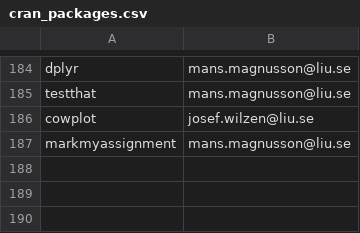
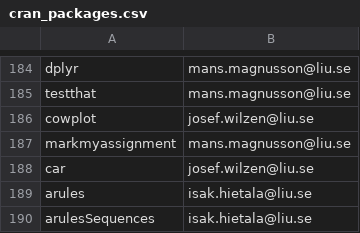
Before and after one commit to krzbar/ComputerLabs, a CSV file: R/Packages/cran_packages.csv, drawn as a sheet; only a part is shown, gaps mark what is left out.

Commit message:
new packages

```diff
--- a/R/Packages/cran_packages.csv
+++ b/R/Packages/cran_packages.csv
@@ -187 +187,4 @@ cowplot,josef.wilzen@liu.se
 markmyassignment,mans.magnusson@liu.se
+car,josef.wilzen@liu.se
+arules,isak.hietala@liu.se
+arulesSequences,isak.hietala@liu.se
```
